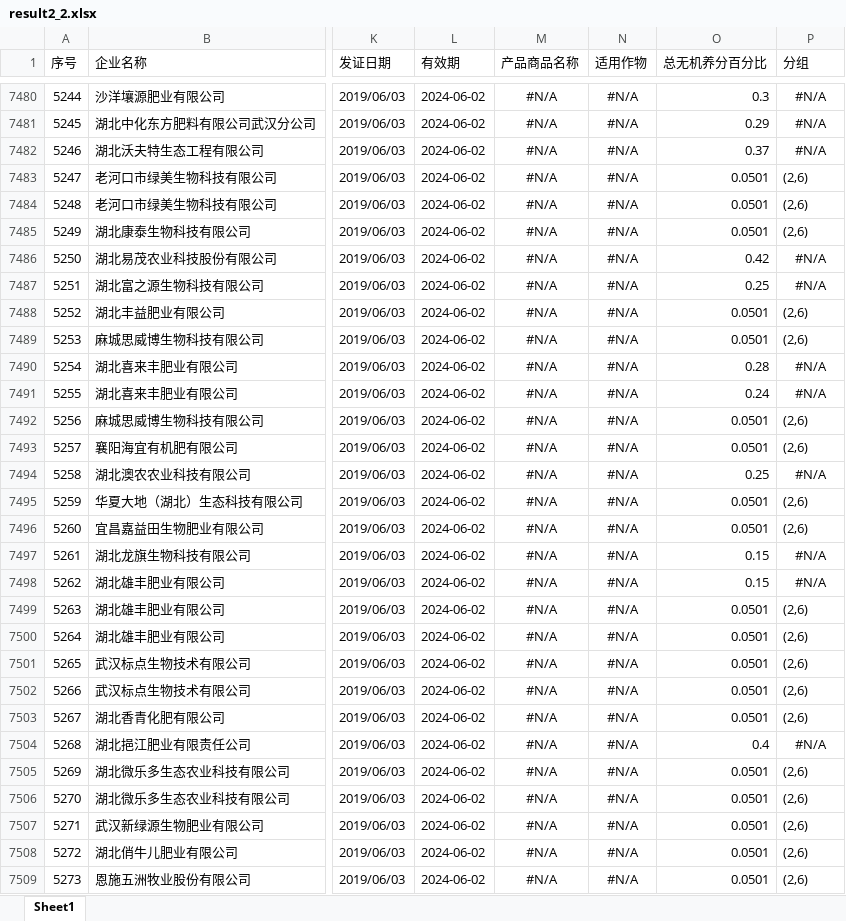
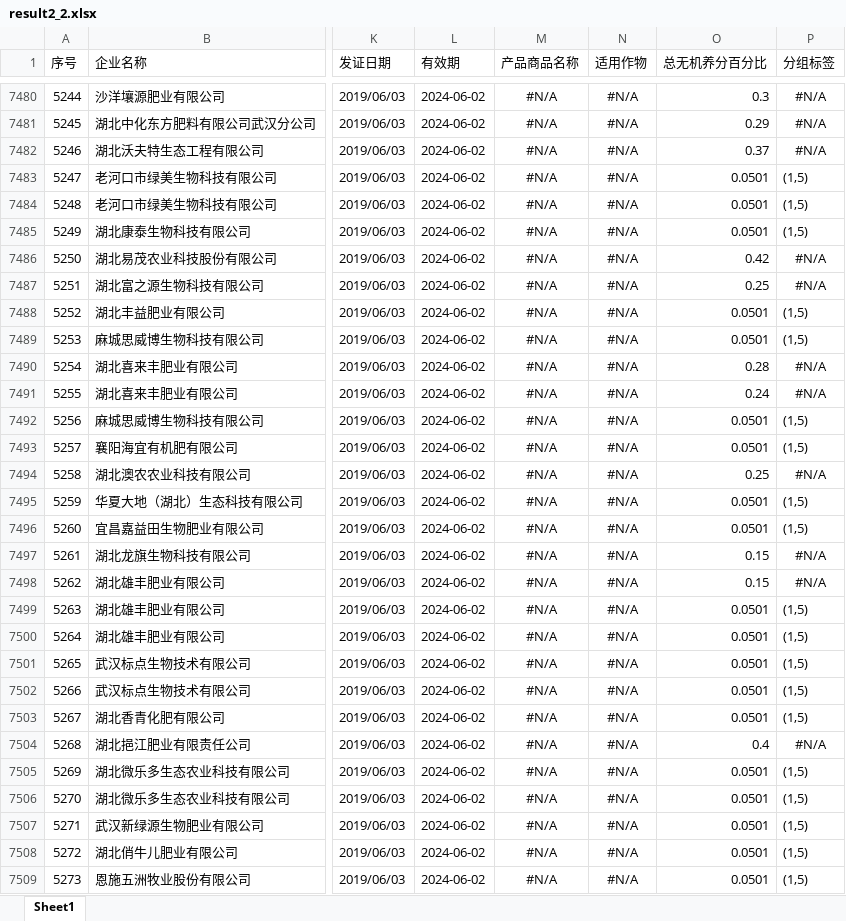
Before and after one commit to Hiko115/TipDM_Cup, an Excel workbook: result/result2_2.xlsx, sheet Sheet1, drawn as a sheet; only a part is shown, gaps mark what is left out; values as stored, in another font and other column widths than the file's, no borders; the diff covers the shown part only; the diff names each change by its address in the sheet, - before the commit and + after, or states it on an @@ line.

```diff
--- a/result/result2_2.xlsx (sheet Sheet1)
+++ b/result/result2_2.xlsx (sheet Sheet1)
-P1: 分组
+P1: 分组标签
-P7483:P7485 (分组标签): (2,6)
+P7483:P7485 (分组标签): (1,5)
-P7488:P7489 (分组标签): (2,6)
+P7488:P7489 (分组标签): (1,5)
-P7492:P7493 (分组标签): (2,6)
+P7492:P7493 (分组标签): (1,5)
-P7495:P7496 (分组标签): (2,6)
+P7495:P7496 (分组标签): (1,5)
-P7499:P7503 (分组标签): (2,6)
+P7499:P7503 (分组标签): (1,5)
-P7505:P7509 (分组标签): (2,6)
+P7505:P7509 (分组标签): (1,5)
```
Also changed, not shown: 1026 edited cells elsewhere in this sheet, result/result2_1.xlsx, 3 other files.
